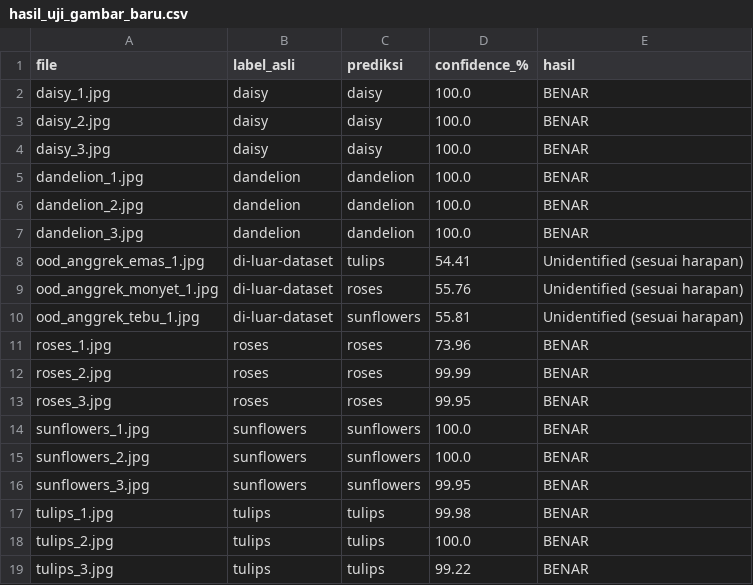
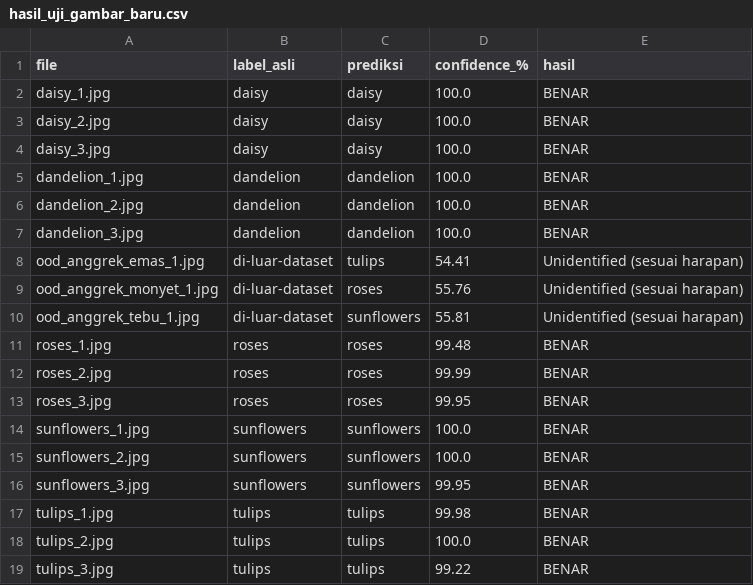
Before and after one commit to Josheaa/Kerja_Kelompok_Artificial-Intelligence_CNN_Week-8, a CSV file: hasil_uji_gambar_baru.csv, drawn as a sheet.

Commit message:
CSV uji baru: 15/15 + 3/3 OOD (roses_1 99,48%)

```diff
--- a/hasil_uji_gambar_baru.csv
+++ b/hasil_uji_gambar_baru.csv
@@ -10,3 +10,3 @@ ood_anggrek_monyet_1.jpg,di-luar-dataset,roses,55.76,Unidentified (sesuai harapa
 ood_anggrek_tebu_1.jpg,di-luar-dataset,sunflowers,55.81,Unidentified (sesuai harapan)
-roses_1.jpg,roses,roses,73.96,BENAR
+roses_1.jpg,roses,roses,99.48,BENAR
 roses_2.jpg,roses,roses,99.99,BENAR
```
